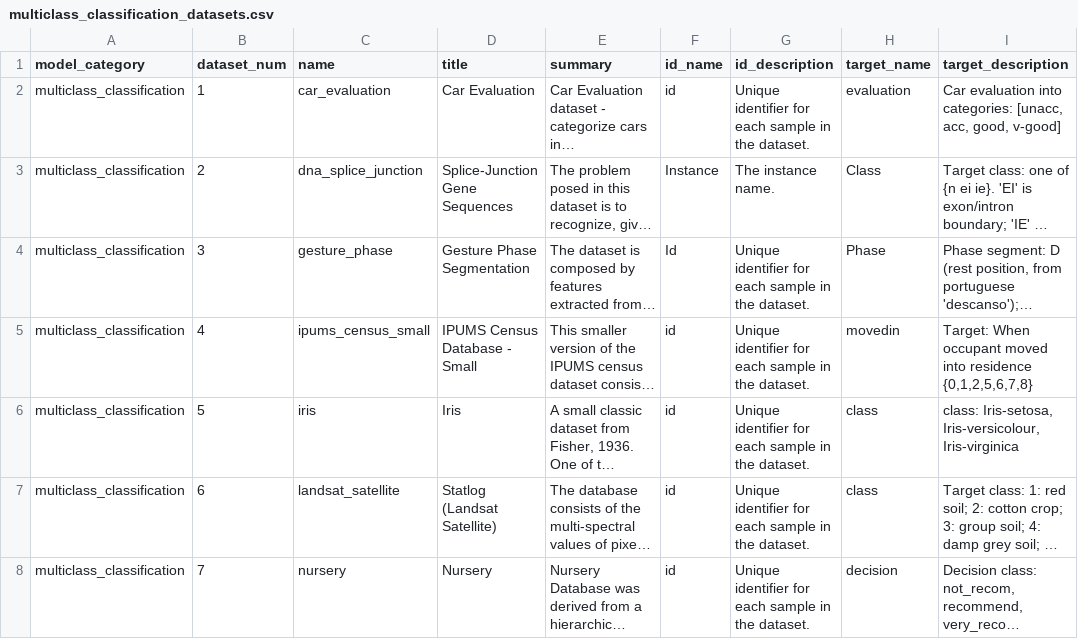
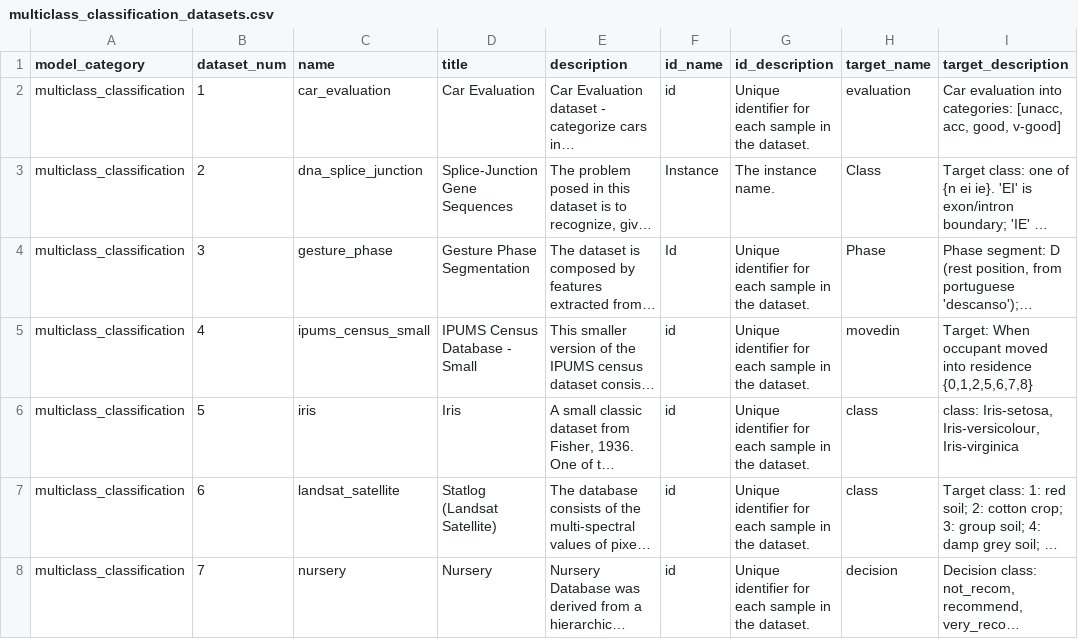
Before and after one commit to readytensor/rt-datasets-multiclass-classification, a CSV file: config/multiclass_classification_datasets.csv, drawn as a sheet; only a part is shown; long unchanged cells end in …; the diff names each change by its address in the sheet, - before the commit and + after, or states it on an @@ line.

Commit message:
update summary -> description in schemas

```diff
--- a/config/multiclass_classification_datasets.csv
+++ b/config/multiclass_classification_datasets.csv
-E1: summary
+E1: description
```
Also changed, not shown: 16 other files.
